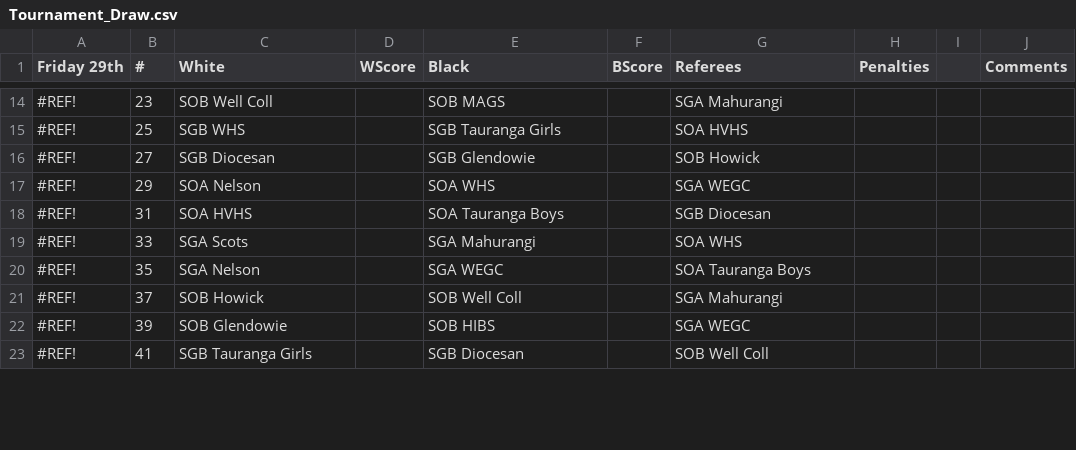
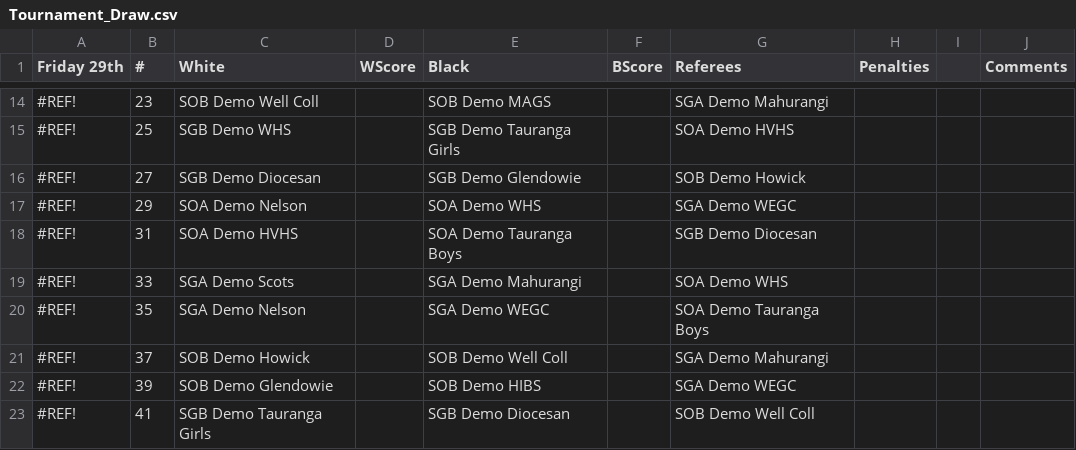
Before and after one commit to davidstirling777-star/Underwater-Hockey-Scoring-Desk-Kit, a CSV file: assets/Tournament_Draw.csv, drawn as a sheet; only a part is shown, gaps mark what is left out; the diff covers the shown part only.

```diff
--- a/assets/Tournament_Draw.csv
+++ b/assets/Tournament_Draw.csv
@@ -14,10 +14,10 @@ Friday 29th,#,White ,WScore,Black,BScore,Referees,Penalties,,Comments
-#REF!,23,SOB Well Coll,,SOB MAGS,,SGA Mahurangi,,,
-#REF!,25,SGB WHS,,SGB Tauranga Girls,,SOA HVHS,,,
-#REF!,27,SGB Diocesan,,SGB Glendowie,,SOB Howick,,,
-#REF!,29,SOA Nelson,,SOA WHS,,SGA WEGC,,,
-#REF!,31,SOA HVHS,,SOA Tauranga Boys,,SGB Diocesan,,,
-#REF!,33,SGA Scots,,SGA Mahurangi,,SOA WHS,,,
-#REF!,35,SGA Nelson,,SGA WEGC,,SOA Tauranga Boys,,,
-#REF!,37,SOB Howick,,SOB Well Coll,,SGA Mahurangi,,,
-#REF!,39,SOB Glendowie,,SOB HIBS,,SGA WEGC,,,
-#REF!,41,SGB Tauranga Girls,,SGB Diocesan,,SOB Well Coll,,,
+#REF!,23,SOB Demo Well Coll,,SOB Demo MAGS,,SGA Demo Mahurangi,,,
+#REF!,25,SGB Demo WHS,,SGB Demo Tauranga Girls,,SOA Demo HVHS,,,
+#REF!,27,SGB Demo Diocesan,,SGB Demo Glendowie,,SOB Demo Howick,,,
+#REF!,29,SOA Demo Nelson,,SOA Demo WHS,,SGA Demo WEGC,,,
+#REF!,31,SOA Demo HVHS,,SOA Demo Tauranga Boys,,SGB Demo Diocesan,,,
+#REF!,33,SGA Demo Scots,,SGA Demo Mahurangi,,SOA Demo WHS,,,
+#REF!,35,SGA Demo Nelson,,SGA Demo WEGC,,SOA Demo Tauranga Boys,,,
+#REF!,37,SOB Demo Howick,,SOB Demo Well Coll,,SGA Demo Mahurangi,,,
+#REF!,39,SOB Demo Glendowie,,SOB Demo HIBS,,SGA Demo WEGC,,,
+#REF!,41,SGB Demo Tauranga Girls,,SGB Demo Diocesan,,SOB Demo Well Coll,,,
```
Also changed, not shown: 34 edited cells elsewhere in this file.
